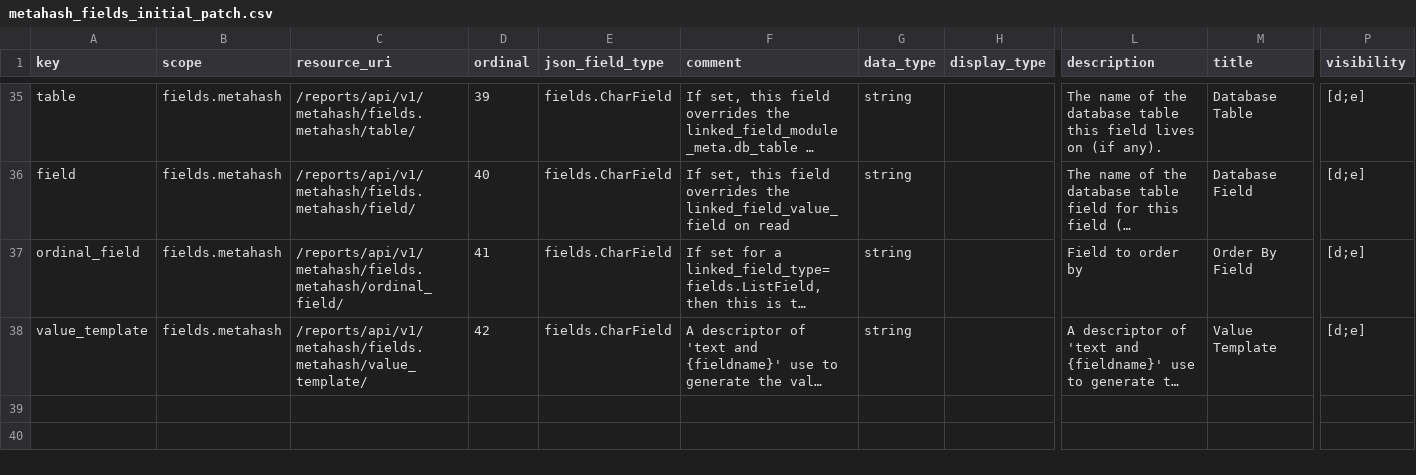
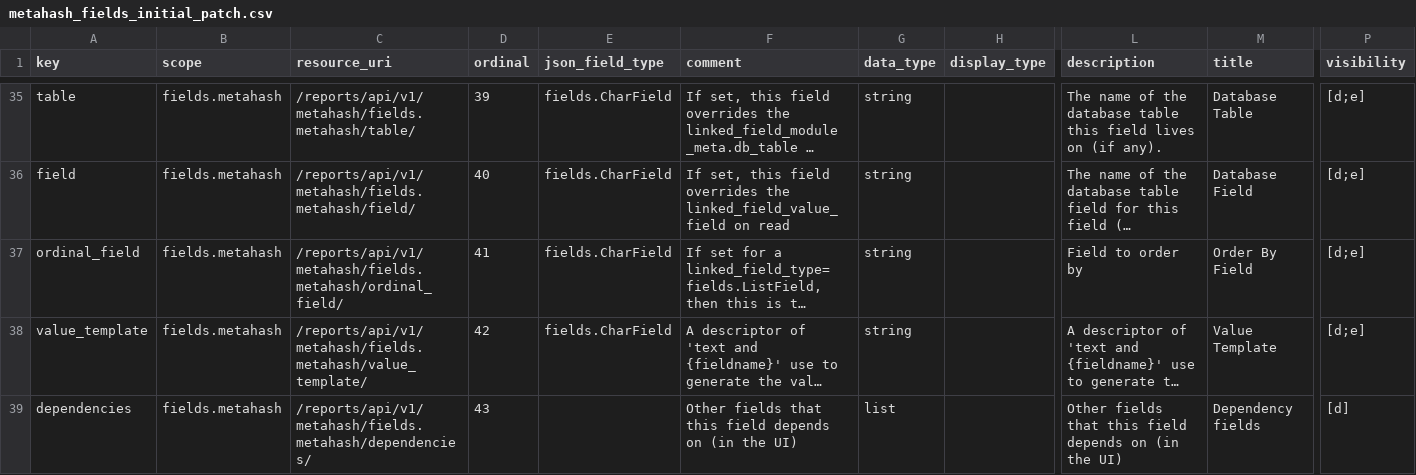
Before and after one commit to seanderickson/lims, a CSV file: reports/static/api_init/metahash_fields_initial_patch.csv, drawn as a sheet; only a part is shown, gaps mark what is left out; long unchanged cells end in …; rows hold the shown columns only; the diff names each change by its address in the sheet, - before the commit and + after, or states it on an @@ line.

Commit message:
added dependencies field, default to user

```diff
--- a/reports/static/api_init/metahash_fields_initial_patch.csv
+++ b/reports/static/api_init/metahash_fields_initial_patch.csv
+row 39: dependencies | fields.metahash | /reports/api/v1/metahash/fields.metahash/dependencies/ | 43 |  | Other fields that this field depends on (in the UI) | list |  | Other fields that this field depends on (in the UI) | Dependency fields | [d]
```
Also changed, not shown: reports/static/api_init/metahash_fields_user.csv.
